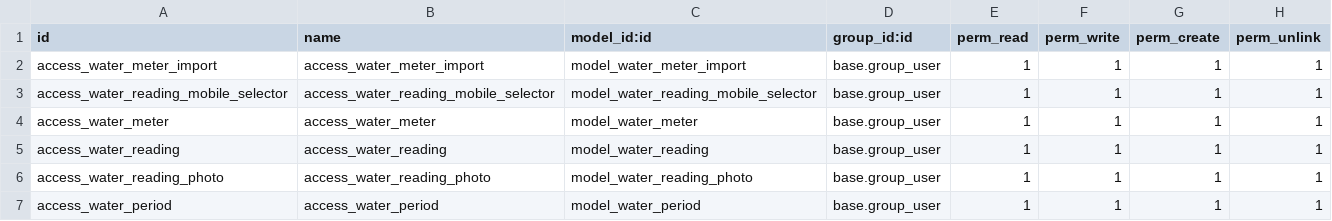
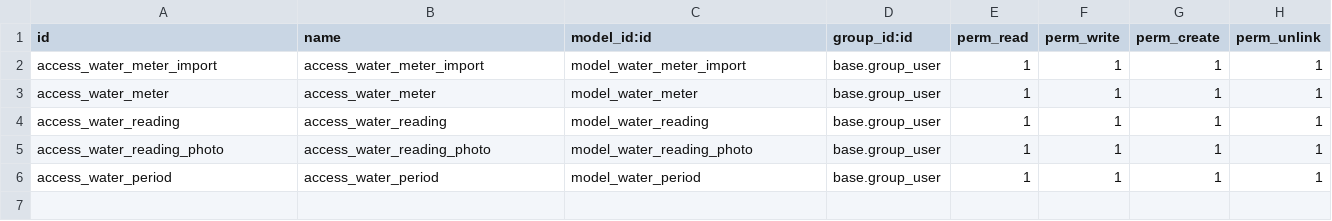
Before and after one commit to ToniSistemas/APP_Lecturas, a CSV file: water_meter_reading/security/ir.model.access.csv, drawn as a sheet.

Commit message:
fix: remove selector wizard access xmlid

```diff
--- a/water_meter_reading/security/ir.model.access.csv
+++ b/water_meter_reading/security/ir.model.access.csv
@@ -2,3 +2,2 @@ id,name,model_id:id,group_id:id,perm_read,perm_write,perm_create,perm_unlink
 access_water_meter_import,access_water_meter_import,model_water_meter_import,base.group_user,1,1,1,1
-access_water_reading_mobile_selector,access_water_reading_mobile_selector,model_water_reading_mobile_selector,base.group_user,1,1,1,1
 access_water_meter,access_water_meter,model_water_meter,base.group_user,1,1,1,1
```
